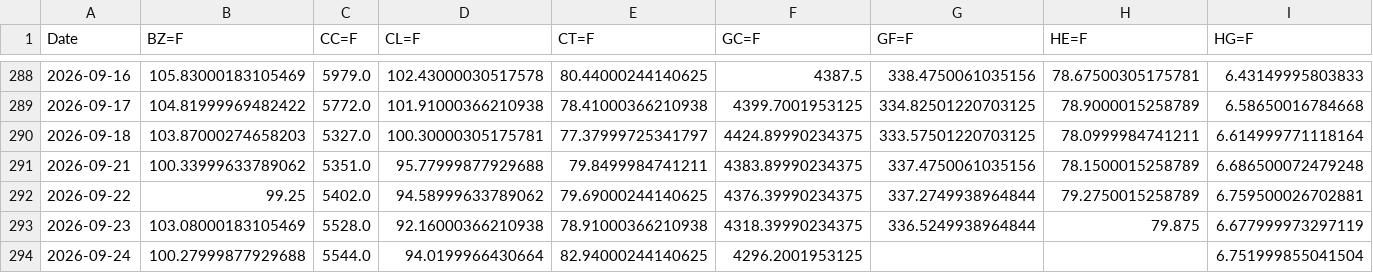
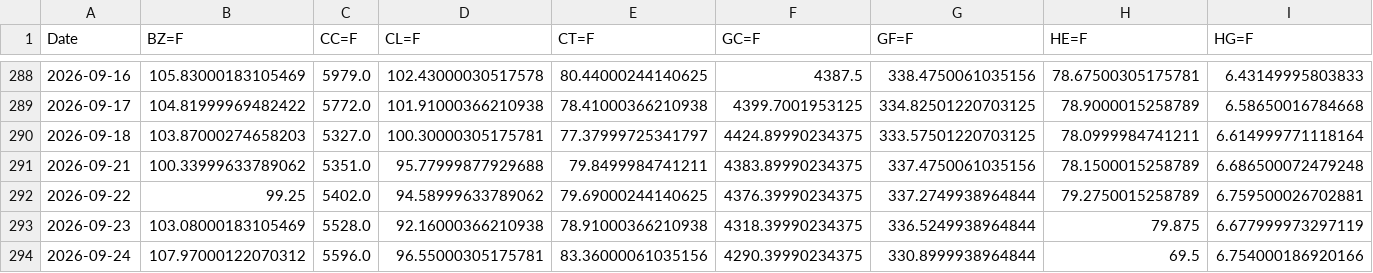
Before and after one commit to efranks0/market-monitor, a CSV file: data/cache/commodity_prices.csv, drawn as a sheet; only a part is shown, gaps mark what is left out; the diff covers the shown part only; the diff names each change by its address in the sheet, - before the commit and + after, or states it on an @@ line.

```diff
--- a/data/cache/commodity_prices.csv
+++ b/data/cache/commodity_prices.csv
-B294 (BZ=F): 100.27999877929688
+B294 (BZ=F): 107.97000122070312
-C294 (CC=F): 5544.0
+C294 (CC=F): 5596.0
-D294 (CL=F): 94.0199966430664
+D294 (CL=F): 96.55000305175781
-E294 (CT=F): 82.94000244140625
+E294 (CT=F): 83.36000061035156
-F294 (GC=F): 4296.2001953125
+F294 (GC=F): 4290.39990234375
-G294 (GF=F): (empty)
+G294 (GF=F): 330.8999938964844
-H294 (HE=F): (empty)
+H294 (HE=F): 69.5
-I294 (HG=F): 6.751999855041504
+I294 (HG=F): 6.754000186920166
```
Also changed, not shown: 18 edited cells elsewhere in this file, data/cache/crypto_prices.csv, data/cache/stock_prices.csv, 3 other files.
